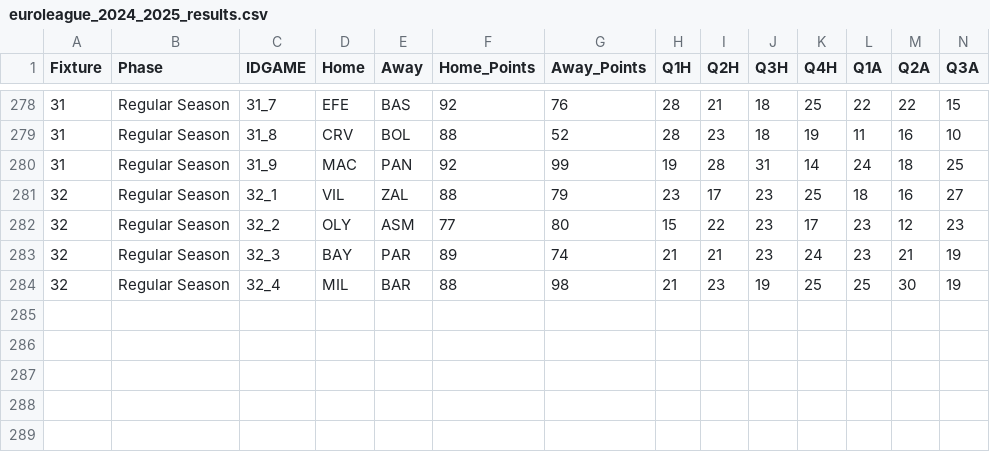
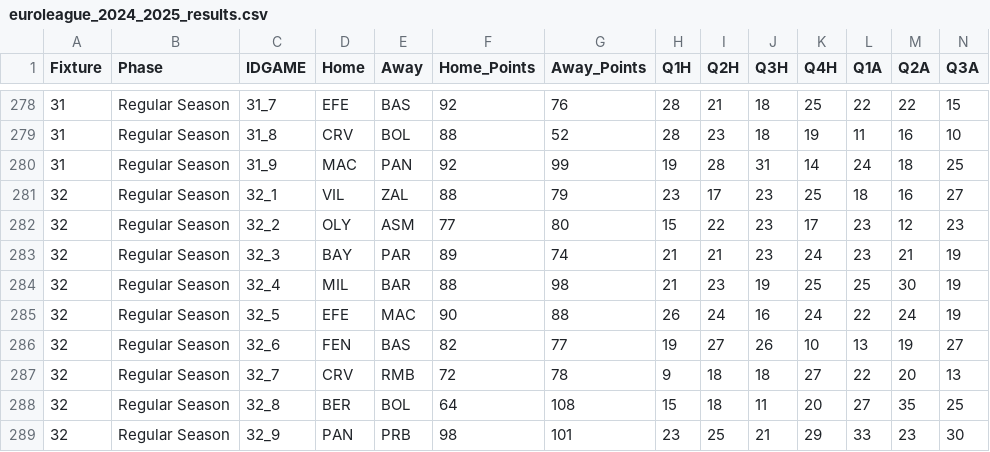
Before and after one commit to sotiristiga/euroleague, a CSV file: euroleague_2024_2025_results.csv, drawn as a sheet; only a part is shown, gaps mark what is left out; rows hold the shown columns only; the diff names each change by its address in the sheet, - before the commit and + after, or states it on an @@ line.

```diff
--- a/euroleague_2024_2025_results.csv
+++ b/euroleague_2024_2025_results.csv
+row 285: 32 | Regular Season | 32_5 | EFE | MAC | 90 | 88 | 26 | 24 | 16 | 24 | 22 | 24 | 19
+row 286: 32 | Regular Season | 32_6 | FEN | BAS | 82 | 77 | 19 | 27 | 26 | 10 | 13 | 19 | 27
+row 287: 32 | Regular Season | 32_7 | CRV | RMB | 72 | 78 | 9 | 18 | 18 | 27 | 22 | 20 | 13
+row 288: 32 | Regular Season | 32_8 | BER | BOL | 64 | 108 | 15 | 18 | 11 | 20 | 27 | 35 | 25
+row 289: 32 | Regular Season | 32_9 | PAN | PRB | 98 | 101 | 23 | 25 | 21 | 29 | 33 | 23 | 30
```
Also changed, not shown: 1 other file.
